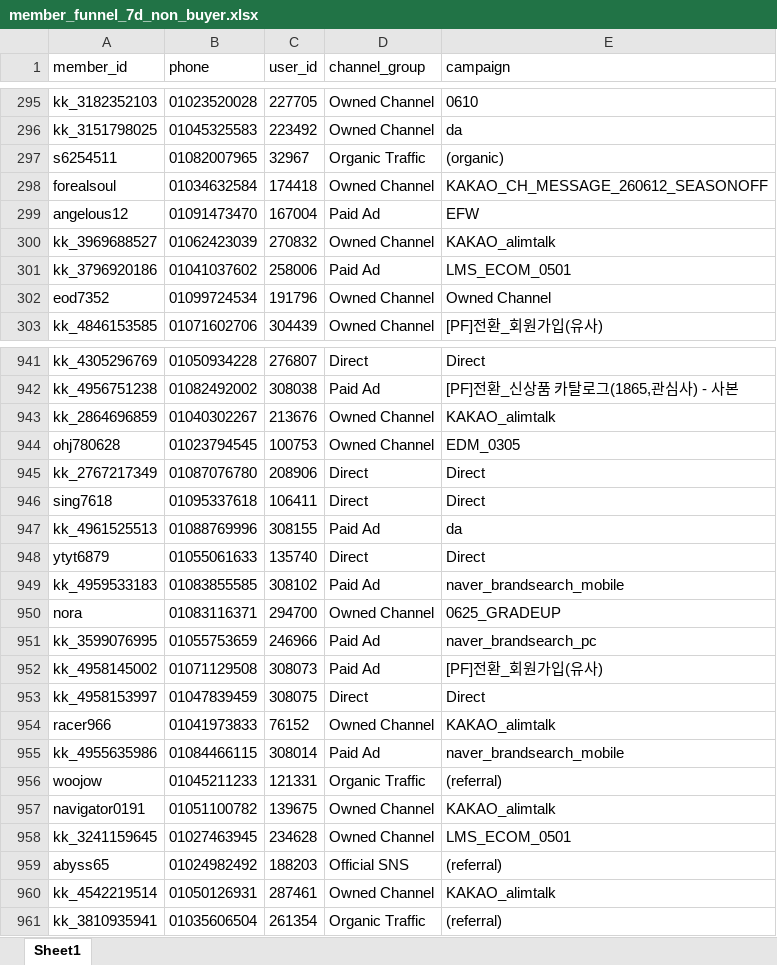
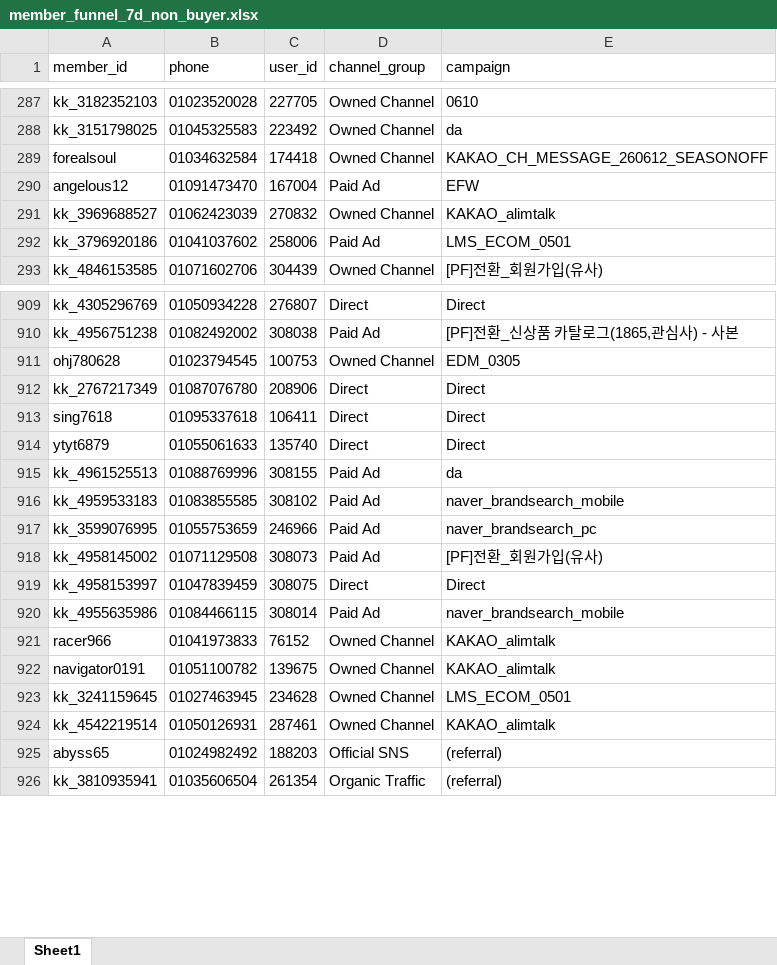
Before and after one commit to koreacolumbia-dotcom/E-comm-marketing-hub, an Excel workbook: reports/member_funnel/downloads/member_funnel_7d_non_buyer.xlsx, sheet Sheet1, drawn as a sheet; only a part is shown, gaps mark what is left out; values as stored, in another font and other column widths than the file's, no borders; removed rows and columns are numbered as before the commit, all else as after; the diff covers the shown part only; the diff names each change by its address in the sheet, - before the commit and + after, or states it on an @@ line.

```diff
--- a/reports/member_funnel/downloads/member_funnel_7d_non_buyer.xlsx (sheet Sheet1)
+++ b/reports/member_funnel/downloads/member_funnel_7d_non_buyer.xlsx (sheet Sheet1)
-row 297: s6254511 | 01082007965 | 32967 | Organic Traffic | (organic)
-row 302: eod7352 | 01099724534 | 191796 | Owned Channel | Owned Channel
-row 943: kk_2864696859 | 01040302267 | 213676 | Owned Channel | KAKAO_alimtalk
@@ row 948 moved to row 914: ytyt6879 @@
-row 950: nora | 01083116371 | 294700 | Owned Channel | 0625_GRADEUP
@@ row 955 moved to row 920: kk_4955635986 @@
-row 956: woojow | 01045211233 | 121331 | Organic Traffic | (referral)
@@ row 960 moved to row 924: kk_4542219514 @@
```
Also changed, not shown: 44 removed rows and 46 moved rows elsewhere in this sheet, reports/member_funnel/downloads/member_funnel_1m_non_buyer.xlsx, reports/member_funnel/downloads/member_funnel_1m_target_segments.xlsx, 19 other files.
